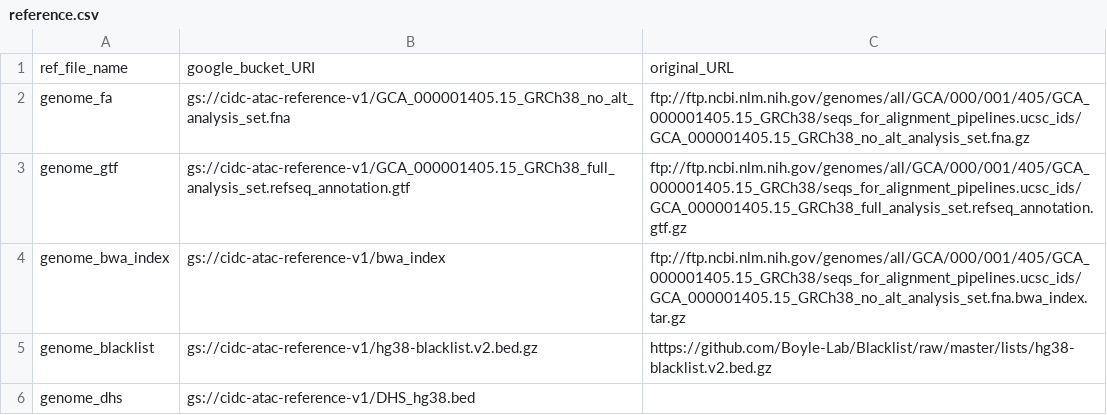
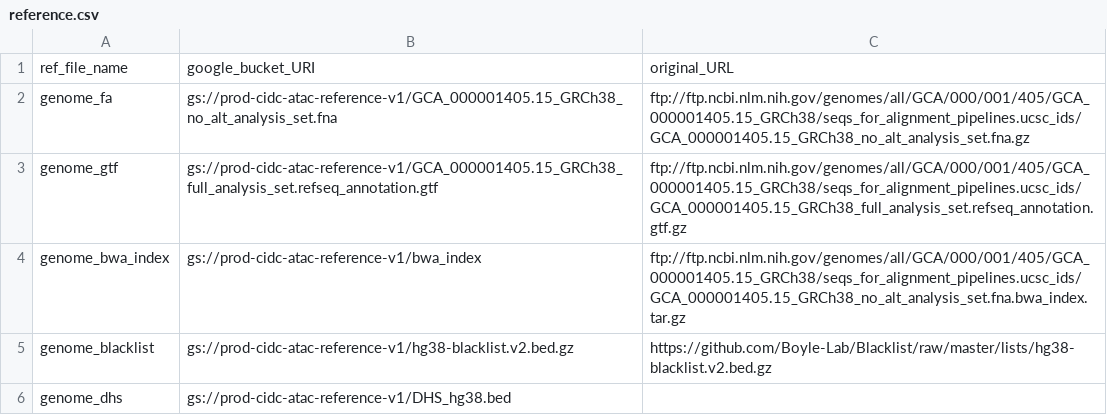
Before and after one commit to NCI-CIDC/cidc_atacseq2_releases, a CSV file: config/reference.csv, drawn as a sheet.

```diff
--- a/config/reference.csv
+++ b/config/reference.csv
@@ -1,6 +1,6 @@
 ref_file_name,google_bucket_URI,original_URL
-genome_fa,gs://cidc-atac-reference-v1/GCA_000001405.15_GRCh38_no_alt_analysis_set.fna,ftp://ftp.ncbi.nlm.nih.gov/genomes/all/GCA/000/001/405/GCA_000001405.15_GRCh38/seqs_for_alignment_pipelines.ucsc_ids/GCA_000001405.15_GRCh38_no_alt_analysis_set.fna.gz
-genome_gtf,gs://cidc-atac-reference-v1/GCA_000001405.15_GRCh38_full_analysis_set.refseq_annotation.gtf,ftp://ftp.ncbi.nlm.nih.gov/genomes/all/GCA/000/001/405/GCA_000001405.15_GRCh38/seqs_for_alignment_pipelines.ucsc_ids/GCA_000001405.15_GRCh38_full_analysis_set.refseq_annotation.gtf.gz
-genome_bwa_index,gs://cidc-atac-reference-v1/bwa_index,ftp://ftp.ncbi.nlm.nih.gov/genomes/all/GCA/000/001/405/GCA_000001405.15_GRCh38/seqs_for_alignment_pipelines.ucsc_ids/GCA_000001405.15_GRCh38_no_alt_analysis_set.fna.bwa_index.tar.gz
-genome_blacklist,gs://cidc-atac-reference-v1/hg38-blacklist.v2.bed.gz,https://github.com/Boyle-Lab/Blacklist/raw/master/lists/hg38-blacklist.v2.bed.gz
-genome_dhs,gs://cidc-atac-reference-v1/DHS_hg38.bed,
+genome_fa,gs://prod-cidc-atac-reference-v1/GCA_000001405.15_GRCh38_no_alt_analysis_set.fna,ftp://ftp.ncbi.nlm.nih.gov/genomes/all/GCA/000/001/405/GCA_000001405.15_GRCh38/seqs_for_alignment_pipelines.ucsc_ids/GCA_000001405.15_GRCh38_no_alt_analysis_set.fna.gz
+genome_gtf,gs://prod-cidc-atac-reference-v1/GCA_000001405.15_GRCh38_full_analysis_set.refseq_annotation.gtf,ftp://ftp.ncbi.nlm.nih.gov/genomes/all/GCA/000/001/405/GCA_000001405.15_GRCh38/seqs_for_alignment_pipelines.ucsc_ids/GCA_000001405.15_GRCh38_full_analysis_set.refseq_annotation.gtf.gz
+genome_bwa_index,gs://prod-cidc-atac-reference-v1/bwa_index,ftp://ftp.ncbi.nlm.nih.gov/genomes/all/GCA/000/001/405/GCA_000001405.15_GRCh38/seqs_for_alignment_pipelines.ucsc_ids/GCA_000001405.15_GRCh38_no_alt_analysis_set.fna.bwa_index.tar.gz
+genome_blacklist,gs://prod-cidc-atac-reference-v1/hg38-blacklist.v2.bed.gz,https://github.com/Boyle-Lab/Blacklist/raw/master/lists/hg38-blacklist.v2.bed.gz
+genome_dhs,gs://prod-cidc-atac-reference-v1/DHS_hg38.bed,
```
Also changed, not shown: config/sample_metadata.csv, 2 other files.
